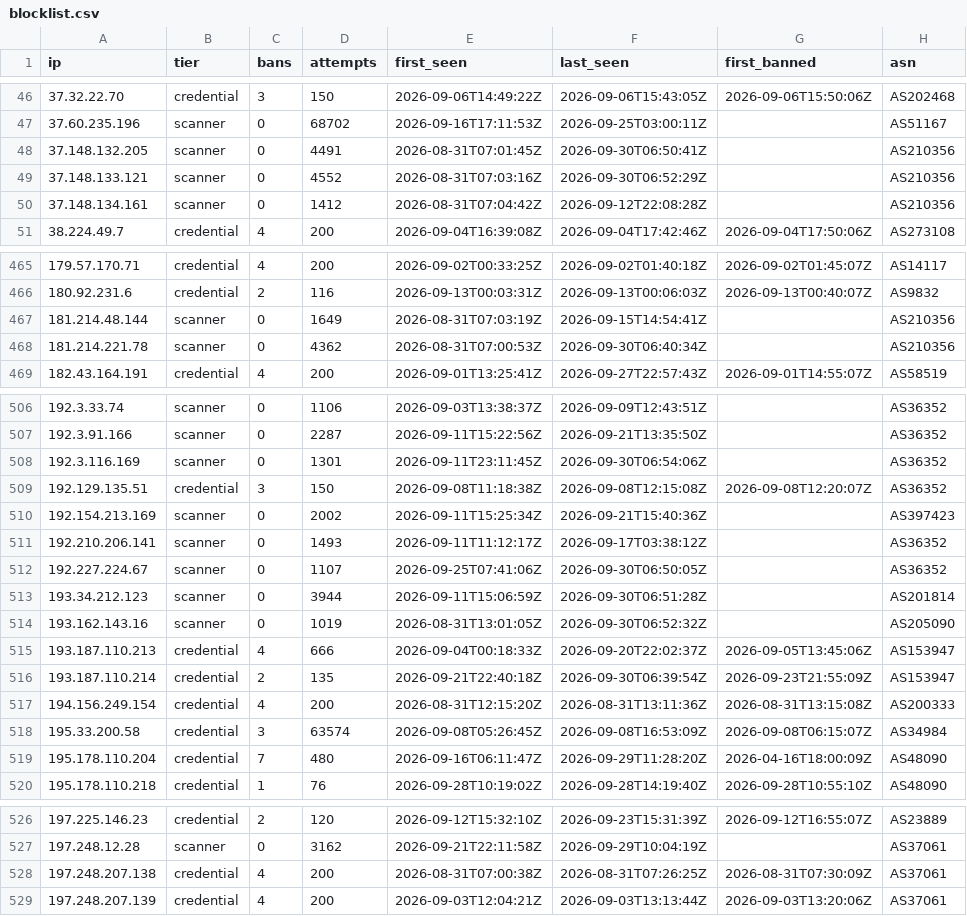
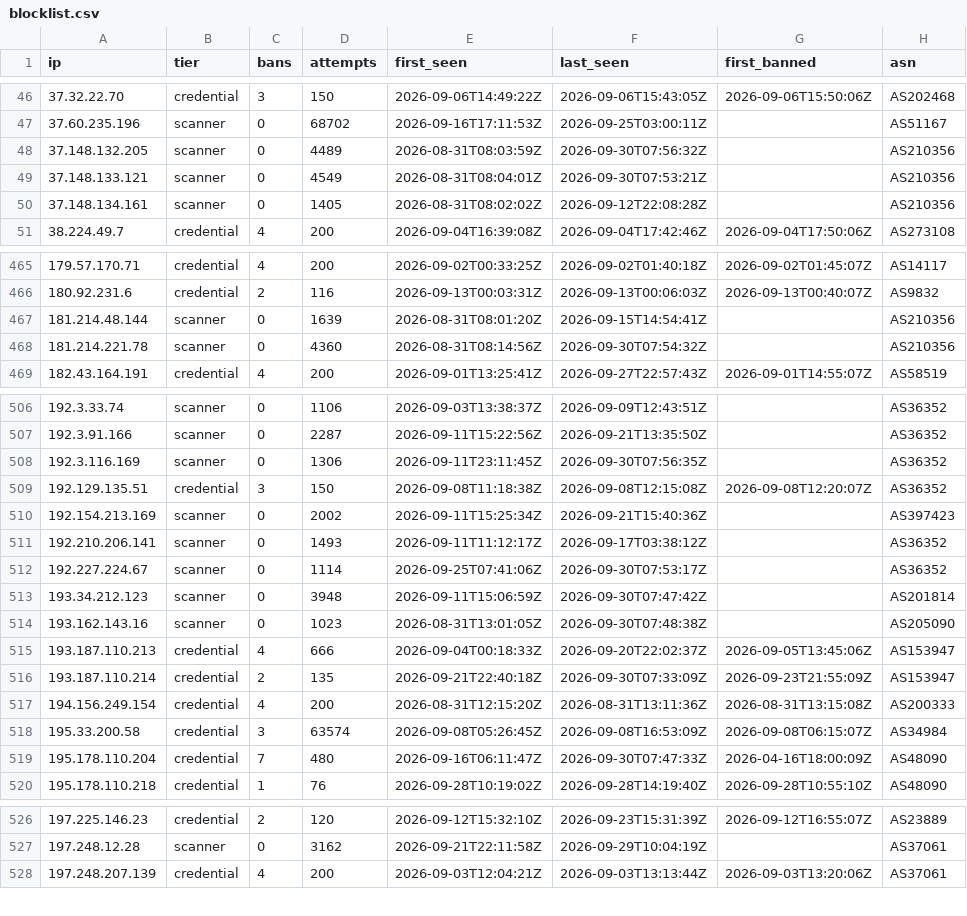
Before and after one commit to jacobyoby/honeypot-blocklist, a CSV file: blocklist.csv, drawn as a sheet; only a part is shown, gaps mark what is left out; the diff covers the shown part only.

```diff
--- a/blocklist.csv
+++ b/blocklist.csv
@@ -47,5 +47,5 @@ ip,tier,bans,attempts,first_seen,last_seen,first_banned,asn
 37.60.235.196,scanner,0,68702,2026-09-16T17:11:53Z,2026-09-25T03:00:11Z,,AS51167
-37.148.132.205,scanner,0,4491,2026-08-31T07:01:45Z,2026-09-30T06:50:41Z,,AS210356
-37.148.133.121,scanner,0,4552,2026-08-31T07:03:16Z,2026-09-30T06:52:29Z,,AS210356
-37.148.134.161,scanner,0,1412,2026-08-31T07:04:42Z,2026-09-12T22:08:28Z,,AS210356
+37.148.132.205,scanner,0,4489,2026-08-31T08:03:59Z,2026-09-30T07:56:32Z,,AS210356
+37.148.133.121,scanner,0,4549,2026-08-31T08:04:01Z,2026-09-30T07:53:21Z,,AS210356
+37.148.134.161,scanner,0,1405,2026-08-31T08:02:02Z,2026-09-12T22:08:28Z,,AS210356
 38.224.49.7,credential,4,200,2026-09-04T16:39:08Z,2026-09-04T17:42:46Z,2026-09-04T17:50:06Z,AS273108
@@ -466,4 +466,4 @@ ip,tier,bans,attempts,first_seen,last_seen,first_banned,asn
 180.92.231.6,credential,2,116,2026-09-13T00:03:31Z,2026-09-13T00:06:03Z,2026-09-13T00:40:07Z,AS9832
-181.214.48.144,scanner,0,1649,2026-08-31T07:03:19Z,2026-09-15T14:54:41Z,,AS210356
-181.214.221.78,scanner,0,4362,2026-08-31T07:00:53Z,2026-09-30T06:40:34Z,,AS210356
+181.214.48.144,scanner,0,1639,2026-08-31T08:01:20Z,2026-09-15T14:54:41Z,,AS210356
+181.214.221.78,scanner,0,4360,2026-08-31T08:14:56Z,2026-09-30T07:54:32Z,,AS210356
 182.43.164.191,credential,4,200,2026-09-01T13:25:41Z,2026-09-27T22:57:43Z,2026-09-01T14:55:07Z,AS58519
@@ -507,3 +507,3 @@ ip,tier,bans,attempts,first_seen,last_seen,first_banned,asn
 192.3.91.166,scanner,0,2287,2026-09-11T15:22:56Z,2026-09-21T13:35:50Z,,AS36352
-192.3.116.169,scanner,0,1301,2026-09-11T23:11:45Z,2026-09-30T06:54:06Z,,AS36352
+192.3.116.169,scanner,0,1306,2026-09-11T23:11:45Z,2026-09-30T07:56:35Z,,AS36352
 192.129.135.51,credential,3,150,2026-09-08T11:18:38Z,2026-09-08T12:15:08Z,2026-09-08T12:20:07Z,AS36352
@@ -511,10 +511,10 @@ ip,tier,bans,attempts,first_seen,last_seen,first_banned,asn
 192.210.206.141,scanner,0,1493,2026-09-11T11:12:17Z,2026-09-17T03:38:12Z,,AS36352
-192.227.224.67,scanner,0,1107,2026-09-25T07:41:06Z,2026-09-30T06:50:05Z,,AS36352
-193.34.212.123,scanner,0,3944,2026-09-11T15:06:59Z,2026-09-30T06:51:28Z,,AS201814
-193.162.143.16,scanner,0,1019,2026-08-31T13:01:05Z,2026-09-30T06:52:32Z,,AS205090
+192.227.224.67,scanner,0,1114,2026-09-25T07:41:06Z,2026-09-30T07:53:17Z,,AS36352
+193.34.212.123,scanner,0,3948,2026-09-11T15:06:59Z,2026-09-30T07:47:42Z,,AS201814
+193.162.143.16,scanner,0,1023,2026-08-31T13:01:05Z,2026-09-30T07:48:38Z,,AS205090
 193.187.110.213,credential,4,666,2026-09-04T00:18:33Z,2026-09-20T22:02:37Z,2026-09-05T13:45:06Z,AS153947
-193.187.110.214,credential,2,135,2026-09-21T22:40:18Z,2026-09-30T06:39:54Z,2026-09-23T21:55:09Z,AS153947
+193.187.110.214,credential,2,135,2026-09-21T22:40:18Z,2026-09-30T07:33:09Z,2026-09-23T21:55:09Z,AS153947
 194.156.249.154,credential,4,200,2026-08-31T12:15:20Z,2026-08-31T13:11:36Z,2026-08-31T13:15:08Z,AS200333
 195.33.200.58,credential,3,63574,2026-09-08T05:26:45Z,2026-09-08T16:53:09Z,2026-09-08T06:15:07Z,AS34984
-195.178.110.204,credential,7,480,2026-09-16T06:11:47Z,2026-09-29T11:28:20Z,2026-04-16T18:00:09Z,AS48090
+195.178.110.204,credential,7,480,2026-09-16T06:11:47Z,2026-09-30T07:47:33Z,2026-04-16T18:00:09Z,AS48090
 195.178.110.218,credential,1,76,2026-09-28T10:19:02Z,2026-09-28T14:19:40Z,2026-09-28T10:55:10Z,AS48090
@@ -527,3 +527,2 @@ ip,tier,bans,attempts,first_seen,last_seen,first_banned,asn
 197.248.12.28,scanner,0,3162,2026-09-21T22:11:58Z,2026-09-29T10:04:19Z,,AS37061
-197.248.207.138,credential,4,200,2026-08-31T07:00:38Z,2026-08-31T07:26:25Z,2026-08-31T07:30:09Z,AS37061
 197.248.207.139,credential,4,200,2026-09-03T12:04:21Z,2026-09-03T13:13:44Z,2026-09-03T13:20:06Z,AS37061
```
Also changed, not shown: 90 edited cells elsewhere in this file, blocklist.misp.csv, 3 other files.
